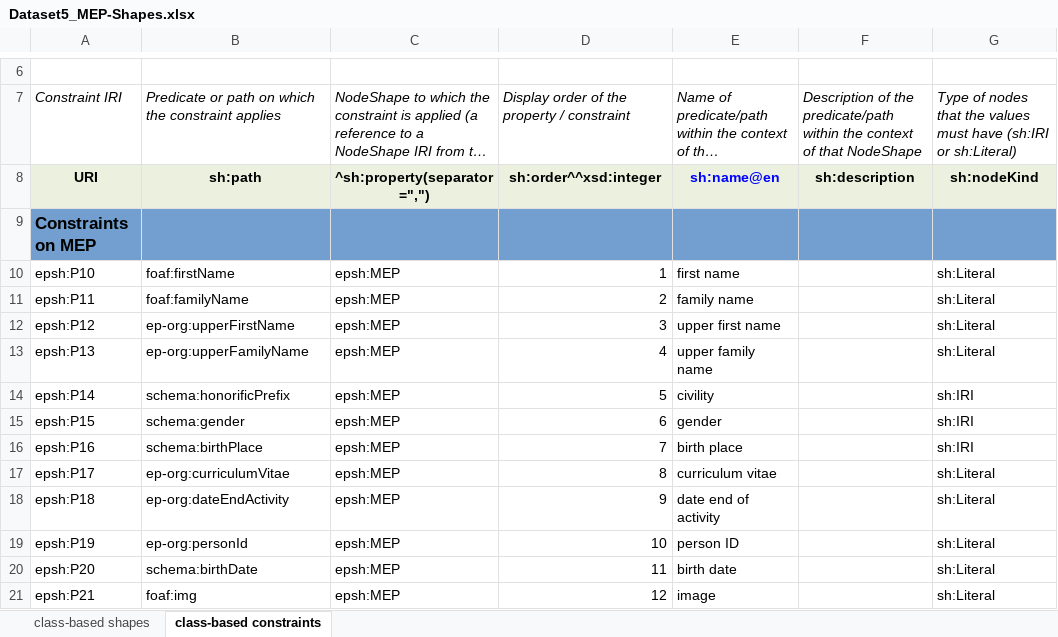
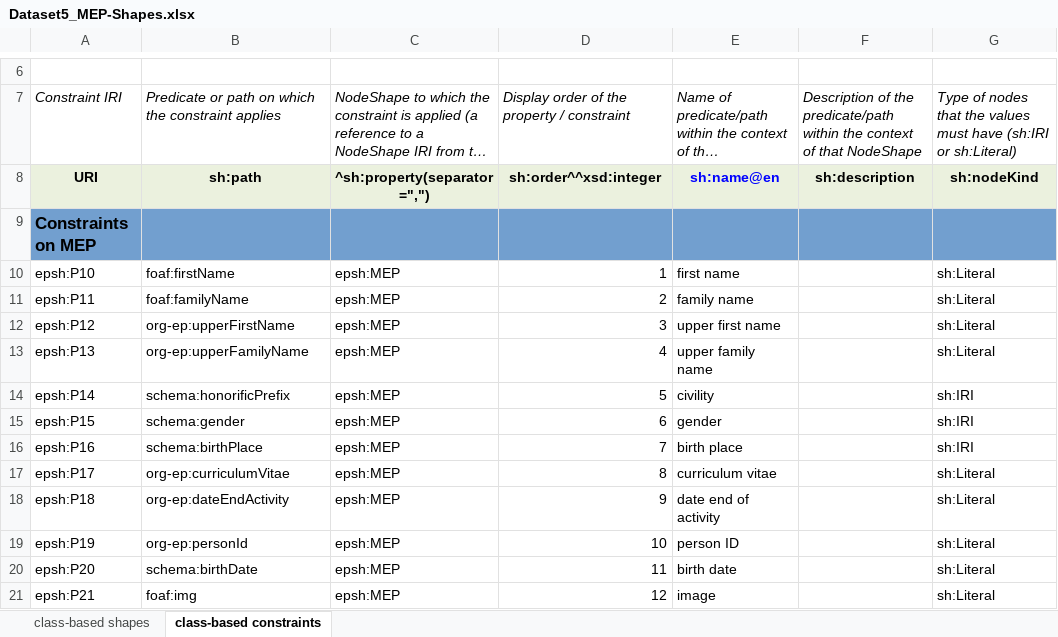
Before and after one commit to sparna-git/ep-graph-poc, an Excel workbook: 05-Dataset5_org-ap-ep/04-SHACL/Dataset5_MEP-Shapes.xlsx, sheet class-based constraints, drawn as a sheet; only a part is shown, gaps mark what is left out; long unchanged cells end in …; values as stored, in another font and other column widths than the file's, no borders; the diff covers the shown part only; the diff names each change by its address in the sheet, - before the commit and + after, or states it on an @@ line.

```diff
--- a/05-Dataset5_org-ap-ep/04-SHACL/Dataset5_MEP-Shapes.xlsx (sheet class-based constraints)
+++ b/05-Dataset5_org-ap-ep/04-SHACL/Dataset5_MEP-Shapes.xlsx (sheet class-based constraints)
-B12: ep-org:upperFirstName
+B12: org-ep:upperFirstName
-B13: ep-org:upperFamilyName
+B13: org-ep:upperFamilyName
-B17: ep-org:curriculumVitae
+B17: org-ep:curriculumVitae
-B18: ep-org:dateEndActivity
+B18: org-ep:dateEndActivity
-B19: ep-org:personId
+B19: org-ep:personId
```
Also changed, not shown: 15 edited cells elsewhere in this sheet, sheet class-based shapes, 05-Dataset5_org-ap-ep/04-SHACL/Dataset5_Bodies-Shapes.xlsx.
